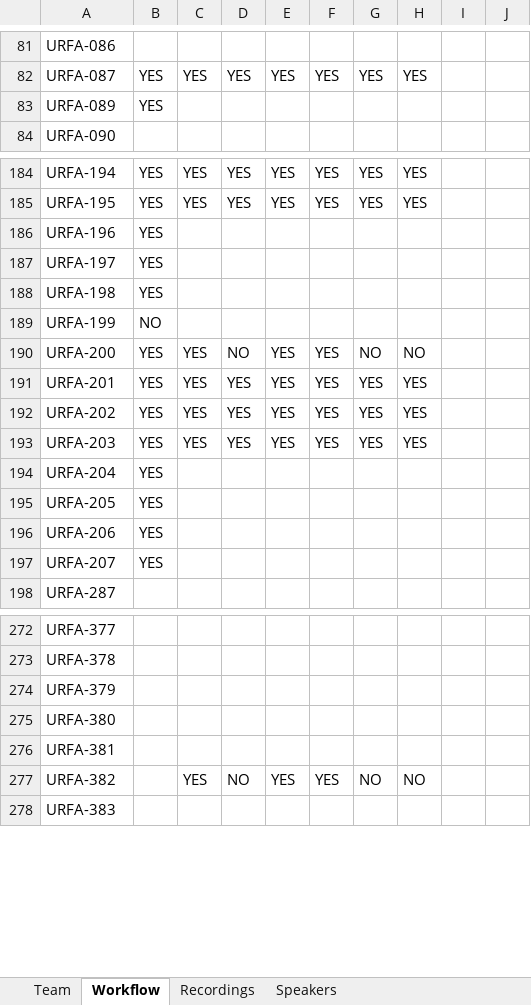
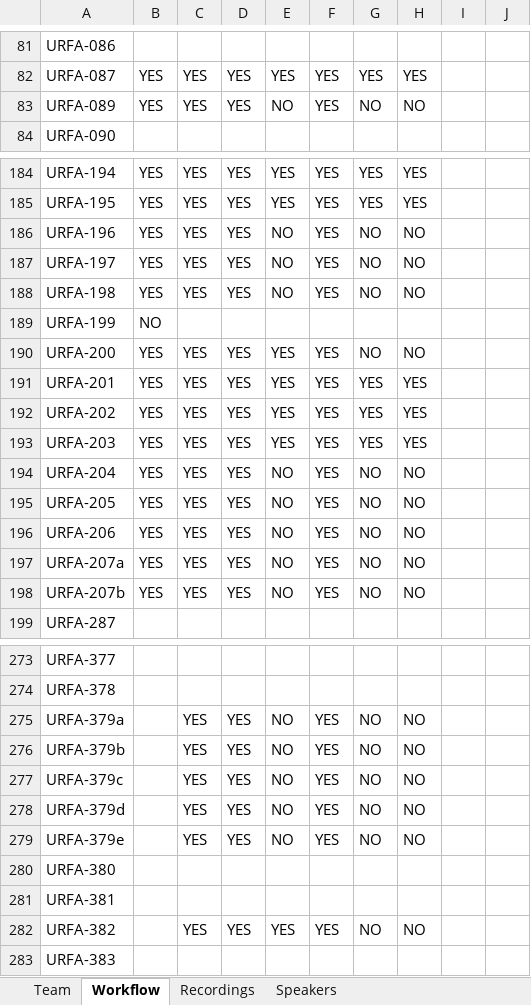
Before and after one commit to acdh-oeaw/shawi-data, an Excel workbook: 080_scripts_generic/080_01_ELAN2TEI/data/SHAWI_Recordings.xlsx, sheet Workflow, drawn as a sheet; only a part is shown, gaps mark what is left out; values as stored, in another font and other column widths than the file's, no borders; table styles not drawn; removed rows and columns are numbered as before the commit, all else as after; the diff covers the shown part only; the diff names each change by its address in the sheet, - before the commit and + after, or states it on an @@ line.

```diff
--- a/080_scripts_generic/080_01_ELAN2TEI/data/SHAWI_Recordings.xlsx (sheet Workflow)
+++ b/080_scripts_generic/080_01_ELAN2TEI/data/SHAWI_Recordings.xlsx (sheet Workflow)
-C83: (empty)
+C83: YES
-D83: (empty)
+D83: YES
-E83: (empty)
+E83: NO
-F83: (empty)
+F83: YES
-G83: (empty)
+G83: NO
-H83: (empty)
+H83: NO
-C186:C188: (empty)
+C186:C188: YES
-D186:D188: (empty)
+D186:D188: YES
-E186:E188: (empty)
+E186:E188: NO
-F186:F188: (empty)
+F186:F188: YES
-G186:G188: (empty)
+G186:G188: NO
-H186:H188: (empty)
+H186:H188: NO
-D190: NO
+D190: YES
-C194:C196: (empty)
+C194:C196: YES
-D194:D196: (empty)
+D194:D196: YES
-E194:E196: (empty)
+E194:E196: NO
-F194:F196: (empty)
+F194:F196: YES
-G194:G196: (empty)
+G194:G196: NO
-H194:H196: (empty)
+H194:H196: NO
-row 197: URFA-207 | YES
+row 197: URFA-207a | YES | YES | YES | NO | YES | NO | NO
+row 198: URFA-207b | YES | YES | YES | NO | YES | NO | NO
-row 274: URFA-379
+row 275: URFA-379a |  | YES | YES | NO | YES | NO | NO
+row 276: URFA-379b |  | YES | YES | NO | YES | NO | NO
+row 277: URFA-379c |  | YES | YES | NO | YES | NO | NO
+row 278: URFA-379d |  | YES | YES | NO | YES | NO | NO
+row 279: URFA-379e |  | YES | YES | NO | YES | NO | NO
-D282: NO
+D282: YES
```
Also changed, not shown: 2 added rows, 1 removed row and 126 edited cells elsewhere in this sheet, sheet Recordings, sheet Speakers_in_Recordings, sheet Speakers, sheet Subjects_in_Recordings, sheet Subjects, 2 other files.
